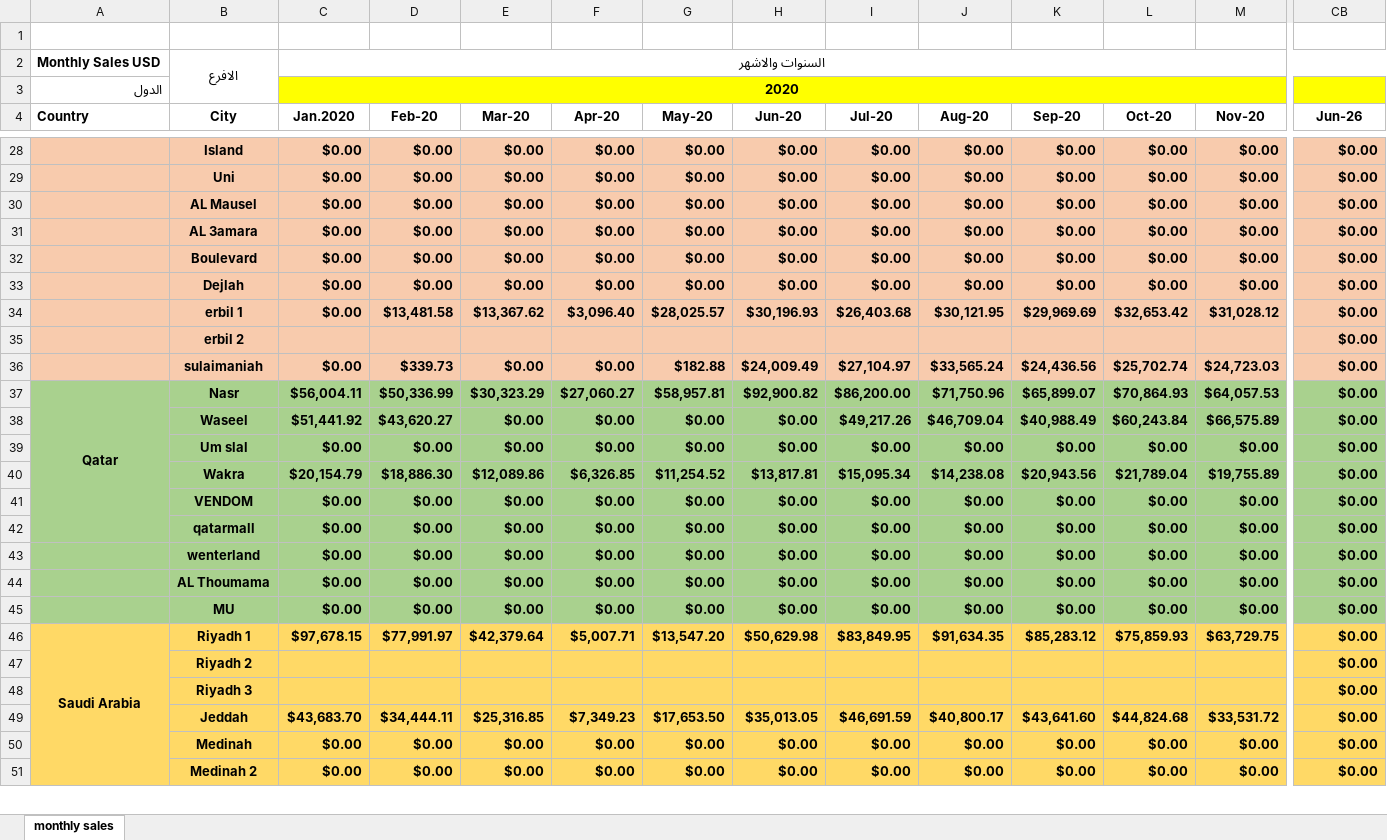
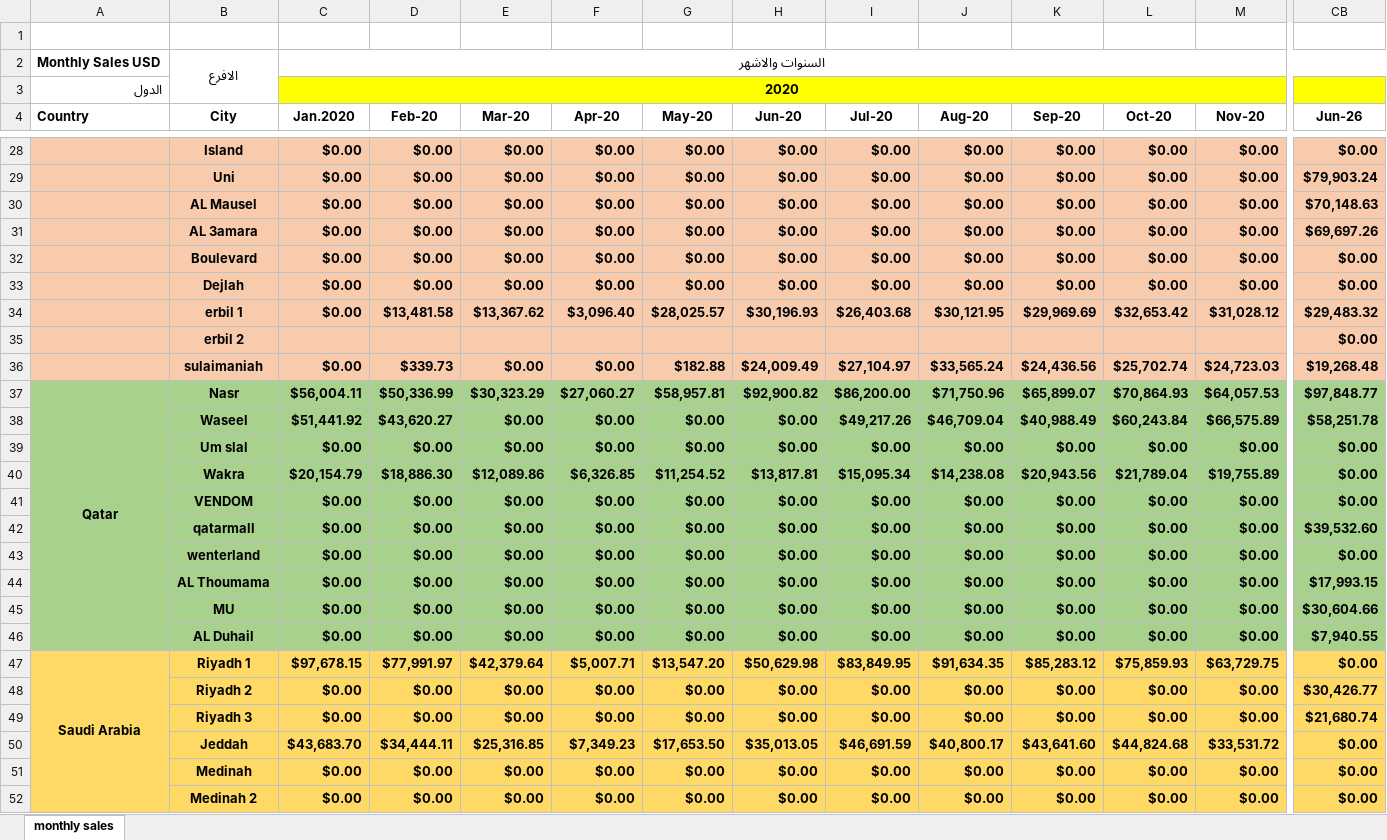
Before and after one commit to fireflyburger/firefly-dashboard, an Excel workbook: sales_data.xlsx.xlsx, sheet monthly sales, drawn as a sheet; only a part is shown, gaps mark what is left out; values as stored, in another font and other column widths than the file's, no borders; removed rows and columns are numbered as before the commit, all else as after; rows hold the shown columns only; the diff covers the shown part only; the diff names each change by its address in the sheet, - before the commit and + after, or states it on an @@ line.

```diff
--- a/sales_data.xlsx.xlsx (sheet monthly sales)
+++ b/sales_data.xlsx.xlsx (sheet monthly sales)
-CB29 (Jun-26): $0.00
+CB29 (Jun-26): $79,903.24
-CB30 (Jun-26): $0.00
+CB30 (Jun-26): $70,148.63
-CB31 (Jun-26): $0.00
+CB31 (Jun-26): $69,697.26
-CB34 (Jun-26): $0.00
+CB34 (Jun-26): $29,483.32
-CB36 (Jun-26): $0.00
+CB36 (Jun-26): $19,268.48
-A37:A42 merged
+A37:A46 merged
-CB37 (Jun-26): $0.00
+CB37 (Jun-26): $97,848.77
-CB38 (Jun-26): $0.00
+CB38 (Jun-26): $58,251.78
-CB42 (Jun-26): $0.00
+CB42 (Jun-26): $39,532.60
-CB44 (Jun-26): $0.00
+CB44 (Jun-26): $17,993.15
-CB45 (Jun-26): $0.00
+CB45 (Jun-26): $30,604.66
+row 46:  | AL Duhail | $0.00 | $0.00 | $0.00 | $0.00 | $0.00 | $0.00 | $0.00 | $0.00 | $0.00 | $0.00 | $0.00 | $7,940.55
-C48:C49 (Jan.2020): (empty)
+C48:C49 (Jan.2020): $0.00
-D48:D49 (Feb-20): (empty)
+D48:D49 (Feb-20): $0.00
-E48:E49 (Mar-20): (empty)
+E48:E49 (Mar-20): $0.00
-F48:F49 (Apr-20): (empty)
+F48:F49 (Apr-20): $0.00
-G48:G49 (May-20): (empty)
+G48:G49 (May-20): $0.00
-H48:H49 (Jun-20): (empty)
+H48:H49 (Jun-20): $0.00
-I48:I49 (Jul-20): (empty)
+I48:I49 (Jul-20): $0.00
-J48:J49 (Aug-20): (empty)
+J48:J49 (Aug-20): $0.00
-K48:K49 (Sep-20): (empty)
+K48:K49 (Sep-20): $0.00
-L48:L49 (Oct-20): (empty)
+L48:L49 (Oct-20): $0.00
-M48:M49 (Nov-20): (empty)
+M48:M49 (Nov-20): $0.00
-CB48 (Jun-26): $0.00
+CB48 (Jun-26): $30,426.77
-CB49 (Jun-26): $0.00
+CB49 (Jun-26): $21,680.74
```
Also changed, not shown: 1 added row and 85 edited cells elsewhere in this sheet.
